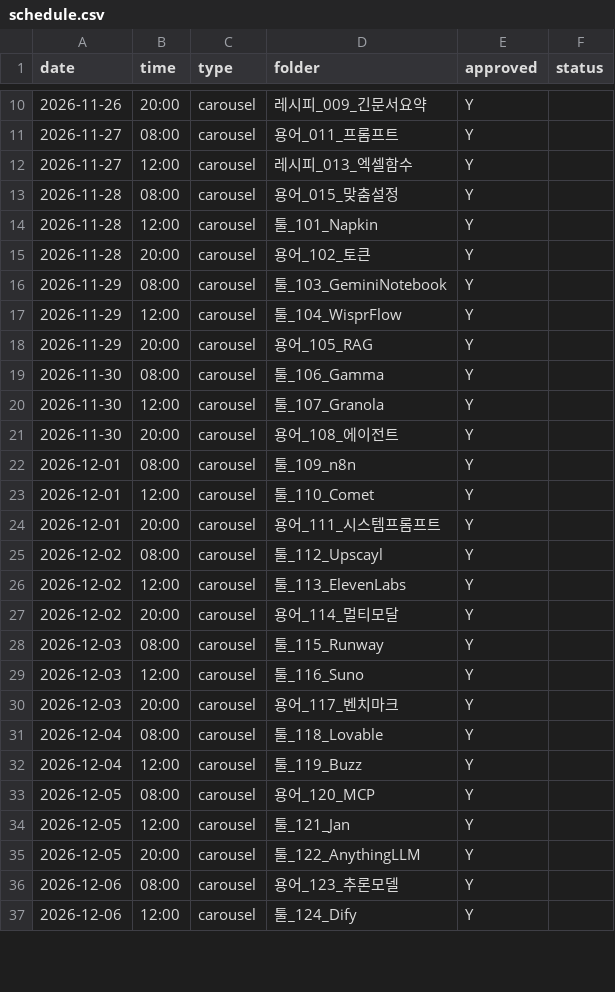
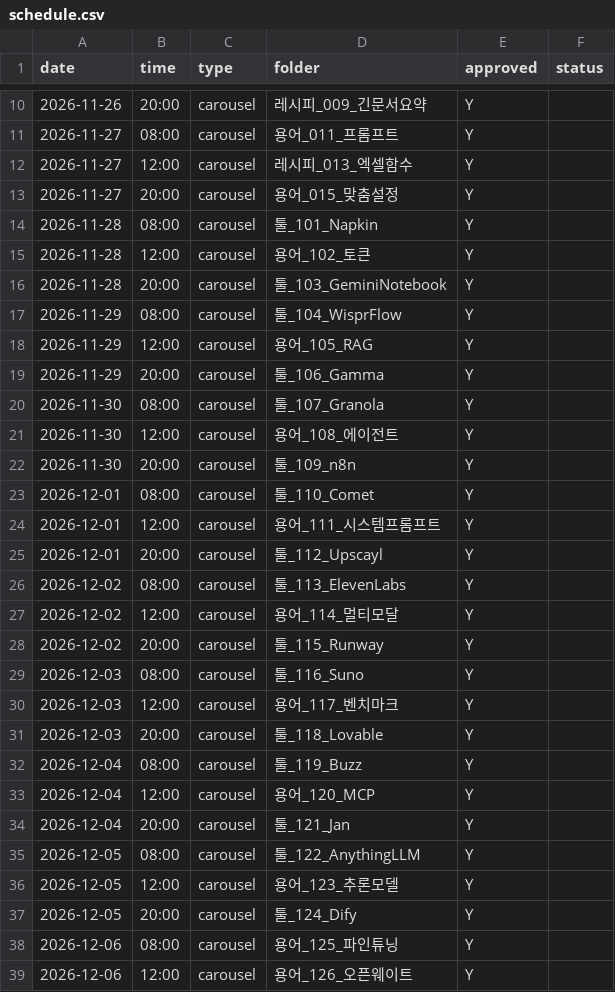
Before and after one commit to dongjushin-ai/duckhoo-temp, a CSV file: bot/schedule.csv, drawn as a sheet; only a part is shown, gaps mark what is left out; the diff covers the shown part only.

```diff
--- a/bot/schedule.csv
+++ b/bot/schedule.csv
@@ -12,26 +12,28 @@
 2026-11-27,12:00,carousel,레시피_013_엑셀함수,Y,
-2026-11-28,08:00,carousel,용어_015_맞춤설정,Y,
-2026-11-28,12:00,carousel,툴_101_Napkin,Y,
-2026-11-28,20:00,carousel,용어_102_토큰,Y,
-2026-11-29,08:00,carousel,툴_103_GeminiNotebook,Y,
-2026-11-29,12:00,carousel,툴_104_WisprFlow,Y,
-2026-11-29,20:00,carousel,용어_105_RAG,Y,
-2026-11-30,08:00,carousel,툴_106_Gamma,Y,
-2026-11-30,12:00,carousel,툴_107_Granola,Y,
-2026-11-30,20:00,carousel,용어_108_에이전트,Y,
-2026-12-01,08:00,carousel,툴_109_n8n,Y,
-2026-12-01,12:00,carousel,툴_110_Comet,Y,
-2026-12-01,20:00,carousel,용어_111_시스템프롬프트,Y,
-2026-12-02,08:00,carousel,툴_112_Upscayl,Y,
-2026-12-02,12:00,carousel,툴_113_ElevenLabs,Y,
-2026-12-02,20:00,carousel,용어_114_멀티모달,Y,
-2026-12-03,08:00,carousel,툴_115_Runway,Y,
-2026-12-03,12:00,carousel,툴_116_Suno,Y,
-2026-12-03,20:00,carousel,용어_117_벤치마크,Y,
-2026-12-04,08:00,carousel,툴_118_Lovable,Y,
-2026-12-04,12:00,carousel,툴_119_Buzz,Y,
-2026-12-05,08:00,carousel,용어_120_MCP,Y,
-2026-12-05,12:00,carousel,툴_121_Jan,Y,
-2026-12-05,20:00,carousel,툴_122_AnythingLLM,Y,
-2026-12-06,08:00,carousel,용어_123_추론모델,Y,
-2026-12-06,12:00,carousel,툴_124_Dify,Y,
+2026-11-27,20:00,carousel,용어_015_맞춤설정,Y,
+2026-11-28,08:00,carousel,툴_101_Napkin,Y,
+2026-11-28,12:00,carousel,용어_102_토큰,Y,
+2026-11-28,20:00,carousel,툴_103_GeminiNotebook,Y,
+2026-11-29,08:00,carousel,툴_104_WisprFlow,Y,
+2026-11-29,12:00,carousel,용어_105_RAG,Y,
+2026-11-29,20:00,carousel,툴_106_Gamma,Y,
+2026-11-30,08:00,carousel,툴_107_Granola,Y,
+2026-11-30,12:00,carousel,용어_108_에이전트,Y,
+2026-11-30,20:00,carousel,툴_109_n8n,Y,
+2026-12-01,08:00,carousel,툴_110_Comet,Y,
+2026-12-01,12:00,carousel,용어_111_시스템프롬프트,Y,
+2026-12-01,20:00,carousel,툴_112_Upscayl,Y,
+2026-12-02,08:00,carousel,툴_113_ElevenLabs,Y,
+2026-12-02,12:00,carousel,용어_114_멀티모달,Y,
+2026-12-02,20:00,carousel,툴_115_Runway,Y,
+2026-12-03,08:00,carousel,툴_116_Suno,Y,
+2026-12-03,12:00,carousel,용어_117_벤치마크,Y,
+2026-12-03,20:00,carousel,툴_118_Lovable,Y,
+2026-12-04,08:00,carousel,툴_119_Buzz,Y,
+2026-12-04,12:00,carousel,용어_120_MCP,Y,
+2026-12-04,20:00,carousel,툴_121_Jan,Y,
+2026-12-05,08:00,carousel,툴_122_AnythingLLM,Y,
+2026-12-05,12:00,carousel,용어_123_추론모델,Y,
+2026-12-05,20:00,carousel,툴_124_Dify,Y,
+2026-12-06,08:00,carousel,용어_125_파인튜닝,Y,
+2026-12-06,12:00,carousel,용어_126_오픈웨이트,Y,
```
Also changed, not shown: 2 removed rows and 5 edited cells elsewhere in this file, 1 other file.
